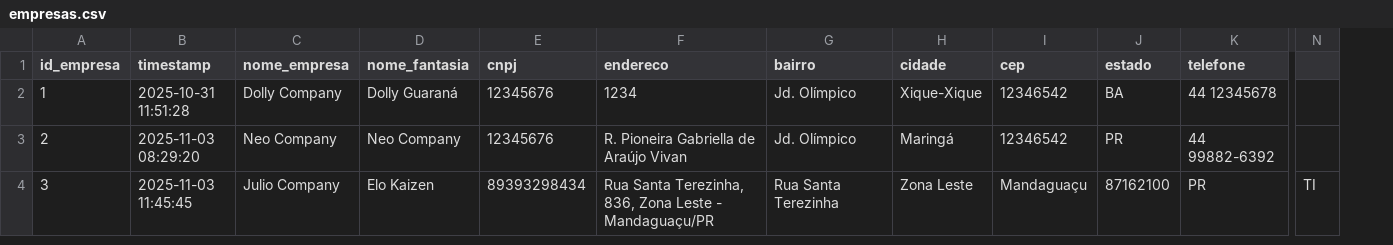
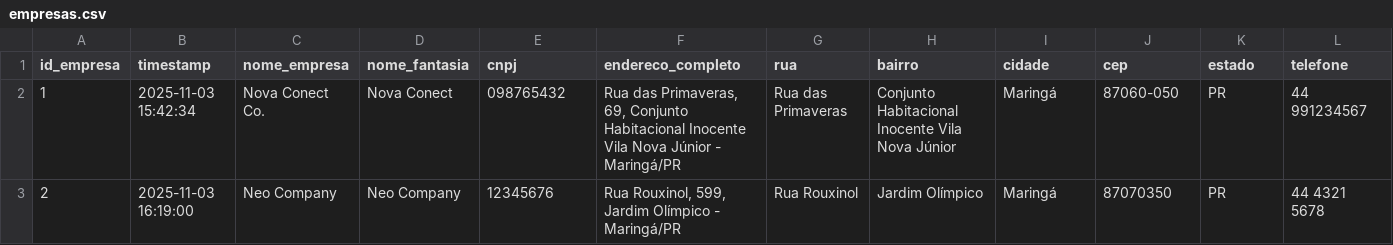
Before and after one commit to ms-mariano/neo-conexao, a CSV file: data/empresas.csv, drawn as a sheet; only a part is shown, gaps mark what is left out; removed rows and columns are numbered as before the commit, all else as after; rows hold the shown columns only; the diff covers the shown part only; the diff names each change by its address in the sheet, - before the commit and + after, or states it on an @@ line.

```diff
--- a/data/empresas.csv
+++ b/data/empresas.csv
+column G (rua), rows 2-3: Rua das Primaveras | Rua Rouxinol
-column N, empty
-F1: endereco
+F1: endereco_completo
-B2 (timestamp): 2025-10-31 11:51:28
+B2 (timestamp): 2025-11-03 15:42:34
-C2 (nome_empresa): Dolly Company
+C2 (nome_empresa): Nova Conect Co.
-D2 (nome_fantasia): Dolly Guaraná
+D2 (nome_fantasia): Nova Conect
-E2 (cnpj): 12345676
+E2 (cnpj): 098765432
-F2 (endereco_completo): 1234
+F2 (endereco_completo): Rua das Primaveras, 69, Conjunto Habitacional Inocente Vila Nova Júnior - Maringá/PR
-H2 (bairro): Jd. Olímpico
+H2 (bairro): Conjunto Habitacional Inocente Vila Nova Júnior
-I2 (cidade): Xique-Xique
+I2 (cidade): Maringá
-J2 (cep): 12346542
+J2 (cep): 87060-050
-K2 (estado): BA
+K2 (estado): PR
-L2 (telefone): 44 12345678
+L2 (telefone): 44 991234567
-B3 (timestamp): 2025-11-03 08:29:20
+B3 (timestamp): 2025-11-03 16:19:00
-F3 (endereco_completo): R. Pioneira Gabriella de Araújo Vivan
+F3 (endereco_completo): Rua Rouxinol, 599, Jardim Olímpico - Maringá/PR
-H3 (bairro): Jd. Olímpico
+H3 (bairro): Jardim Olímpico
-J3 (cep): 12346542
+J3 (cep): 87070350
-L3 (telefone): 44 99882-6392
+L3 (telefone): 44 4321 5678
-row 4: 3 | 2025-11-03 11:45:45 | Julio Company | Elo Kaizen | 89393298434 | Rua Santa Terezinha, 836, Zona Leste - Mandaguaçu/PR | Rua Santa Terezinha | Zona Leste | Mandaguaçu | 87162100 | PR | TI
```
Also changed, not shown: 2 edited cells elsewhere in this file, data/alunos.csv, data/blog.csv, 23 other files.
